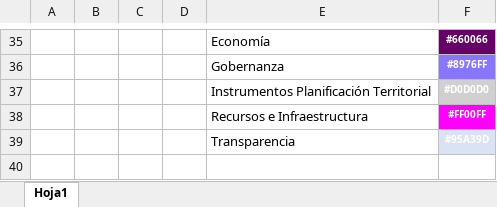
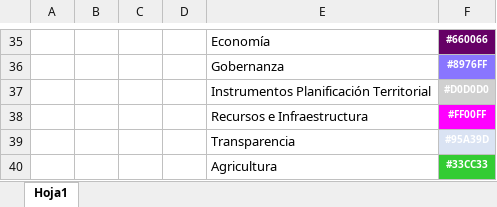
Before and after one commit to Sud-Austral/MONITOREO-DI, an Excel workbook: 000 BASE GENERAL 2022/Colores.xlsx, sheet Hoja1, drawn as a sheet; only a part is shown, gaps mark what is left out; values as stored, in another font and other column widths than the file's, no borders; table styles not drawn; the diff names each change by its address in the sheet, - before the commit and + after, or states it on an @@ line.

Commit message:
Update Colores.xlsx

```diff
--- a/000 BASE GENERAL 2022/Colores.xlsx (sheet Hoja1)
+++ b/000 BASE GENERAL 2022/Colores.xlsx (sheet Hoja1)
+row 40:  |  |  |  | Agricultura | #33CC33
```
